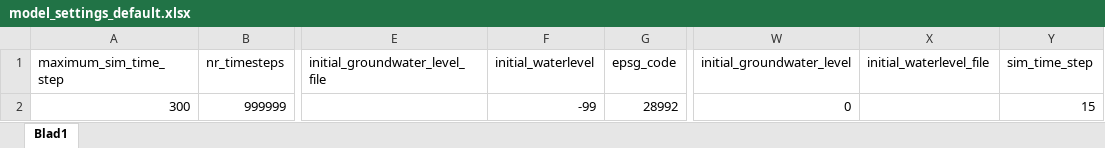
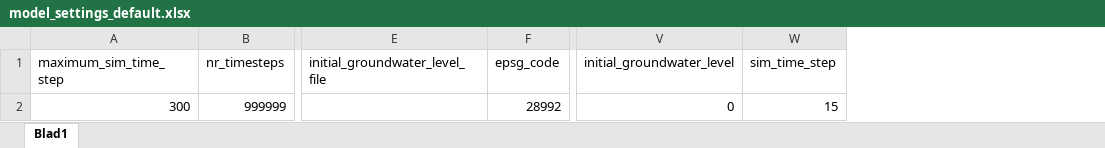
Before and after one commit to threedi/hhnk-threedi-tools, an Excel workbook: hhnk_threedi_tools/resources/model_settings_default.xlsx, sheet Blad1, drawn as a sheet; only a part is shown, gaps mark what is left out; values as stored, in another font and other column widths than the file's, no borders; the diff names each change by its address in the sheet, - before the commit and + after, or states it on an @@ line.

```diff
--- a/hhnk_threedi_tools/resources/model_settings_default.xlsx (sheet Blad1)
+++ b/hhnk_threedi_tools/resources/model_settings_default.xlsx (sheet Blad1)
-column F (initial_waterlevel), row 2: -99
-column X (initial_waterlevel_file), empty
```
Also changed, not shown: hhnk_threedi_tools/resources/model_settings.xlsx, 2 other files.
